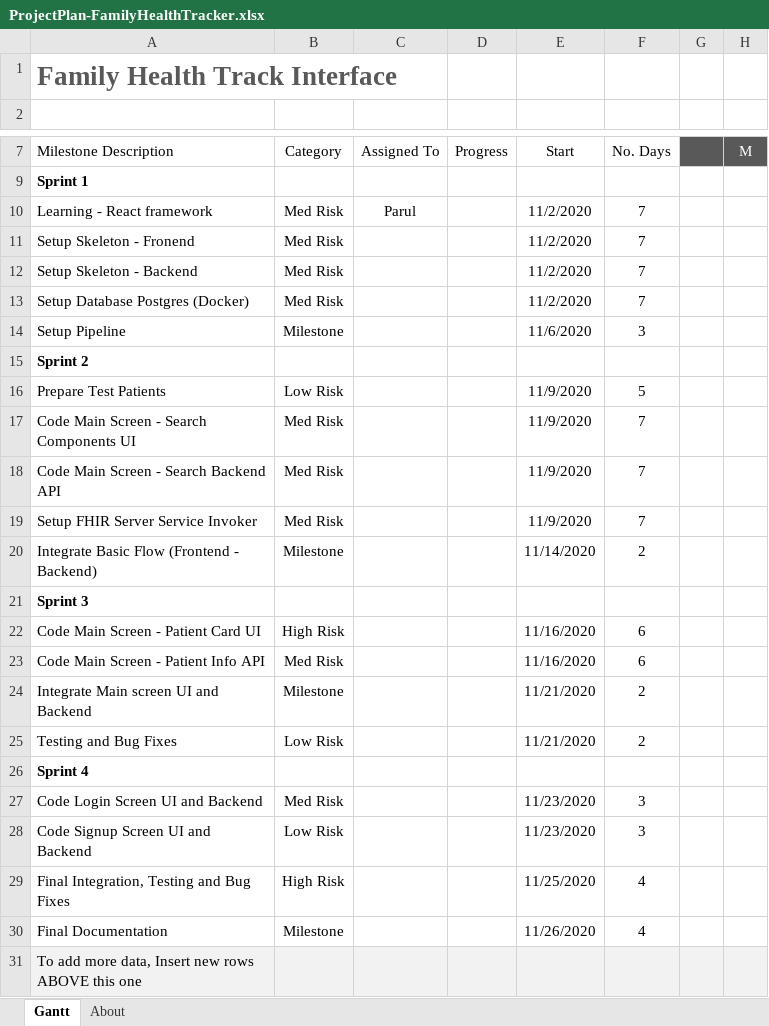
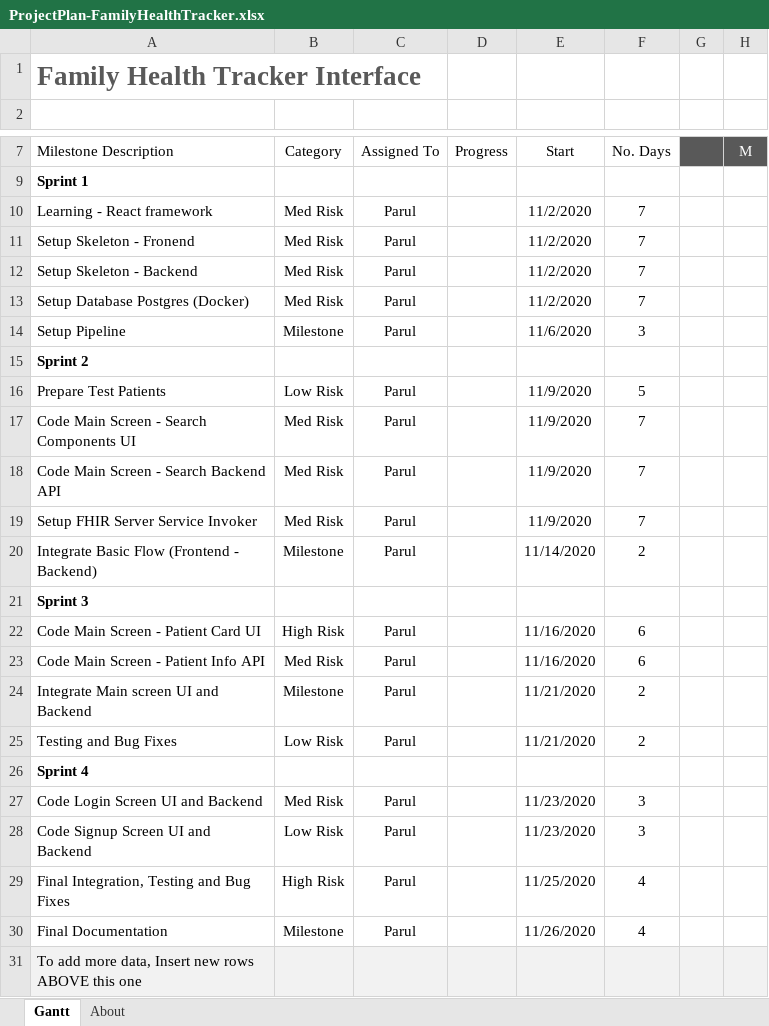
Before and after one commit to parulgkhosla/cs6440-IP-FamilyTracker, an Excel workbook: docs/ProjectPlan-FamilyHealthTracker.xlsx, sheet Gantt, drawn as a sheet; only a part is shown, gaps mark what is left out; values as stored, in another font and other column widths than the file's, no borders; conditional formats and table styles not drawn; the diff names each change by its address in the sheet, - before the commit and + after, or states it on an @@ line.

Commit message:
Project Plan - gantt chart with timelines

```diff
--- a/docs/ProjectPlan-FamilyHealthTracker.xlsx (sheet Gantt)
+++ b/docs/ProjectPlan-FamilyHealthTracker.xlsx (sheet Gantt)
-A1: Family Health Track Interface
+A1: Family Health Tracker Interface
-C11:C14: (empty)
+C11:C14: Parul
-C16:C20: (empty)
+C16:C20: Parul
-C22:C25: (empty)
+C22:C25: Parul
-C27:C30: (empty)
+C27:C30: Parul
```
